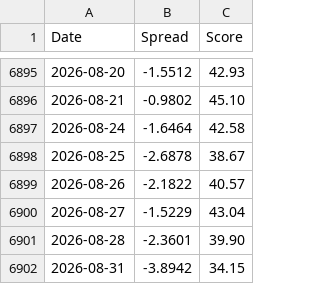
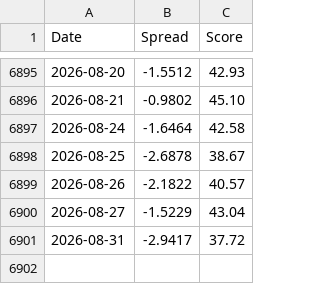
Before and after one commit to Deluxejob/BATS-CO, a CSV file: data/sector_regime.csv, drawn as a sheet; only a part is shown, gaps mark what is left out.

Commit message:
chore: refresh market data 2026-09-01

```diff
--- a/data/sector_regime.csv
+++ b/data/sector_regime.csv
@@ -6900,3 +6900,2 @@ Date,Spread,Score
 2026-08-27,-1.5229,43.04
-2026-08-28,-2.3601,39.90
-2026-08-31,-3.8942,34.15
+2026-08-31,-2.9417,37.72
```
Also changed, not shown: data/hy_oas_full.csv, data/ndx.csv, 52 other files.
